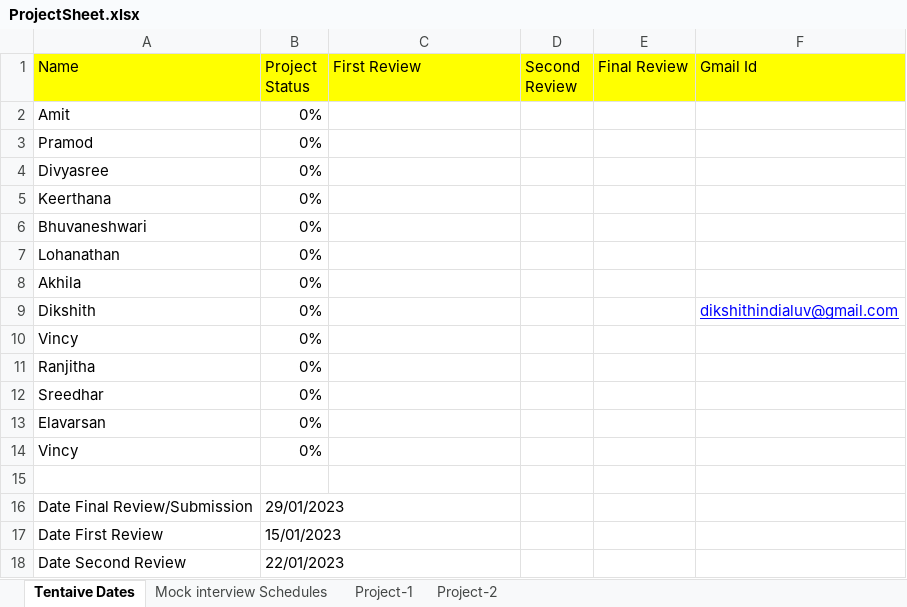
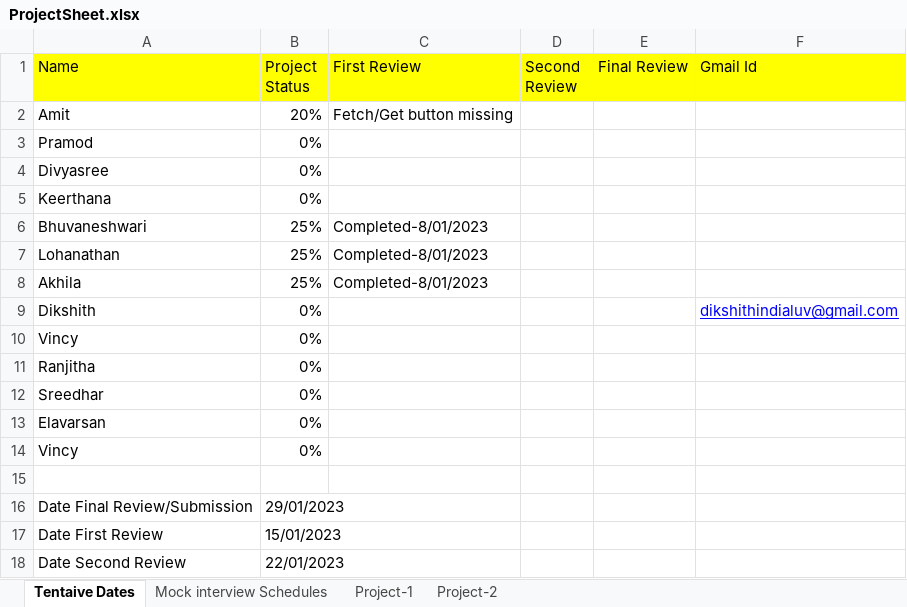
Before and after one commit to BesantJ2ee/Javajewels_9_30, an Excel workbook: PPT/ProjectSheet.xlsx, sheet Tentaive Dates, drawn as a sheet; values as stored, in another font and other column widths than the file's, no borders; the diff names each change by its address in the sheet, - before the commit and + after, or states it on an @@ line.

Commit message:
Project status 1/8/2023

```diff
--- a/PPT/ProjectSheet.xlsx (sheet Tentaive Dates)
+++ b/PPT/ProjectSheet.xlsx (sheet Tentaive Dates)
-B2 (Project Status): 0%
+B2 (Project Status): 20%
-C2 (First Review): (empty)
+C2 (First Review): Fetch/Get button missing
-B6:B8 (Project Status): 0%
+B6:B8 (Project Status): 25%
-C6:C8 (First Review): (empty)
+C6:C8 (First Review): Completed-8/01/2023
```
